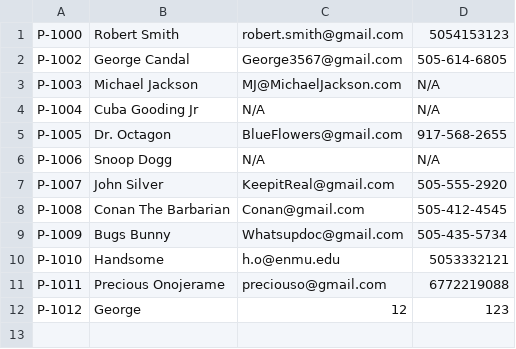
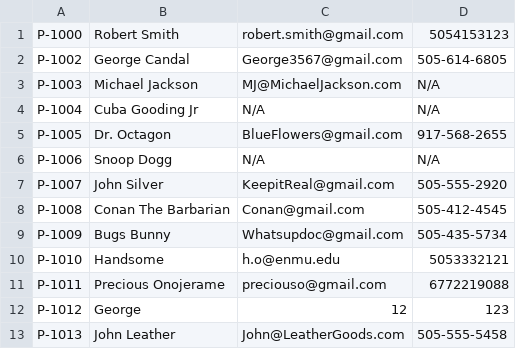
Before and after one commit to adrian3092/CS234_BusTicketManagementSystem, a CSV file: Stage 4/data/passengers.csv, drawn as a sheet.

```diff
--- a/Stage 4/data/passengers.csv
+++ b/Stage 4/data/passengers.csv
@@ -12 +12,2 @@ P-1011,Precious Onojerame,preciouso@gmail.com,6772219088
 P-1012,George,12,123
+P-1013,John Leather,John@LeatherGoods.com,505-555-5458
```
Also changed, not shown: Stage 4/data/logins.csv, 9 other files.
